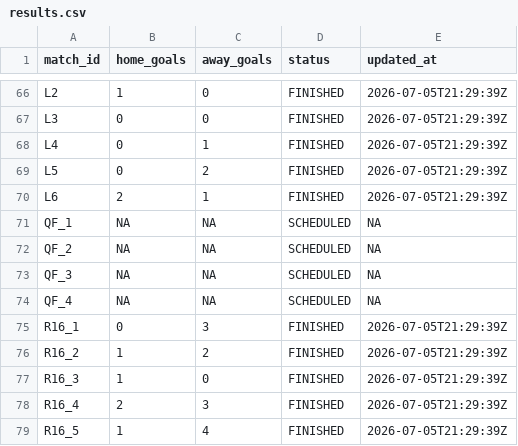
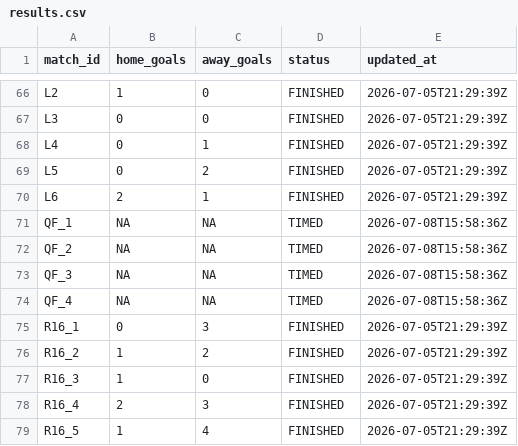
Before and after one commit to ninibini99/worldcup-betting-game, a CSV file: data/results.csv, drawn as a sheet; only a part is shown, gaps mark what is left out.

```diff
--- a/data/results.csv
+++ b/data/results.csv
@@ -70,6 +70,6 @@ L5,0,2,FINISHED,2026-07-05T21:29:39Z
 L6,2,1,FINISHED,2026-07-05T21:29:39Z
-QF_1,NA,NA,SCHEDULED,NA
-QF_2,NA,NA,SCHEDULED,NA
-QF_3,NA,NA,SCHEDULED,NA
-QF_4,NA,NA,SCHEDULED,NA
+QF_1,NA,NA,TIMED,2026-07-08T15:58:36Z
+QF_2,NA,NA,TIMED,2026-07-08T15:58:36Z
+QF_3,NA,NA,TIMED,2026-07-08T15:58:36Z
+QF_4,NA,NA,TIMED,2026-07-08T15:58:36Z
 R16_1,0,3,FINISHED,2026-07-05T21:29:39Z
```
Also changed, not shown: 5 other files.
